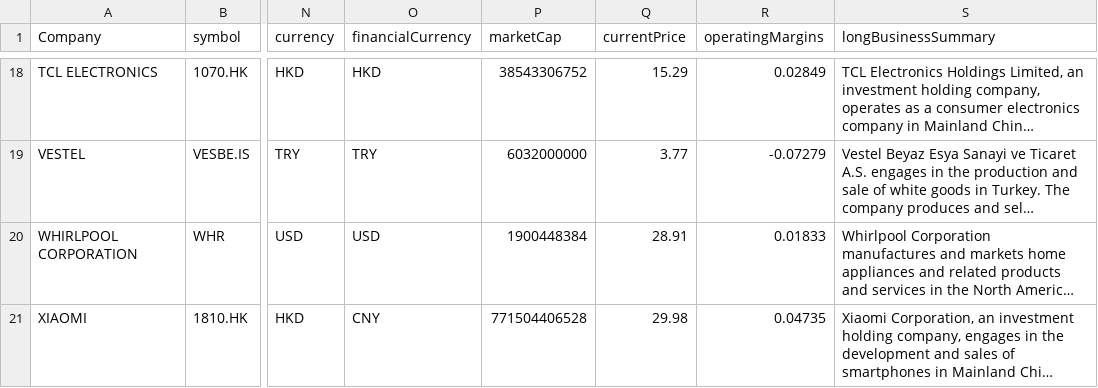
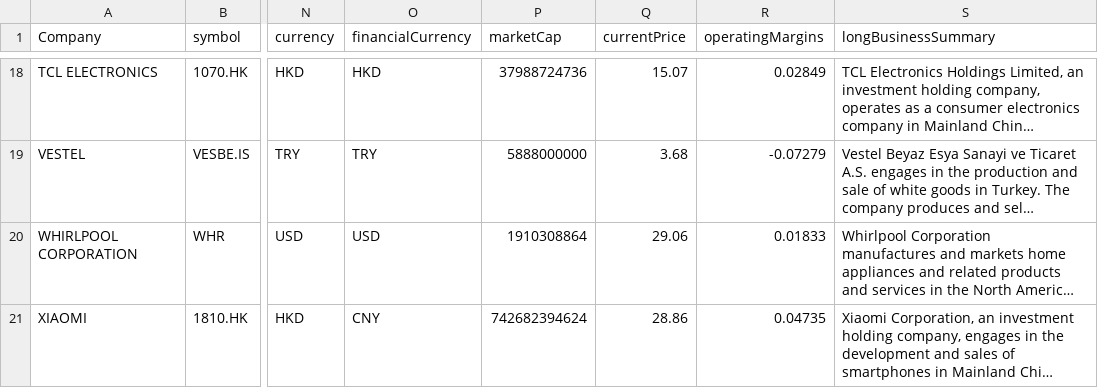
Before and after one commit to aliyigityavas/financials, a CSV file: statistics.csv, drawn as a sheet; only a part is shown, gaps mark what is left out; long unchanged cells end in …; the diff covers the shown part only; the diff names each change by its address in the sheet, - before the commit and + after, or states it on an @@ line.

```diff
--- a/statistics.csv
+++ b/statistics.csv
-P18 (marketCap): 38543306752
+P18 (marketCap): 37988724736
-Q18 (currentPrice): 15.29
+Q18 (currentPrice): 15.07
-P19 (marketCap): 6032000000
+P19 (marketCap): 5888000000
-Q19 (currentPrice): 3.77
+Q19 (currentPrice): 3.68
-P20 (marketCap): 1900448384
+P20 (marketCap): 1910308864
-Q20 (currentPrice): 28.91
+Q20 (currentPrice): 29.06
-P21 (marketCap): 771504406528
+P21 (marketCap): 742682394624
-Q21 (currentPrice): 29.98
+Q21 (currentPrice): 28.86
```
Also changed, not shown: 32 edited cells elsewhere in this file, benchmark.csv, historical_data.csv, 3 other files.
